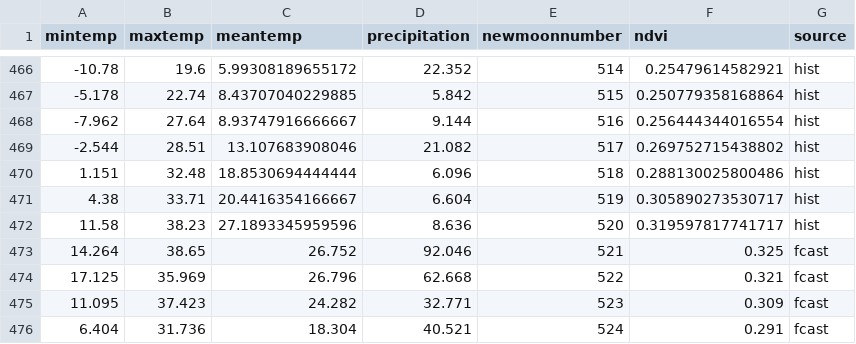
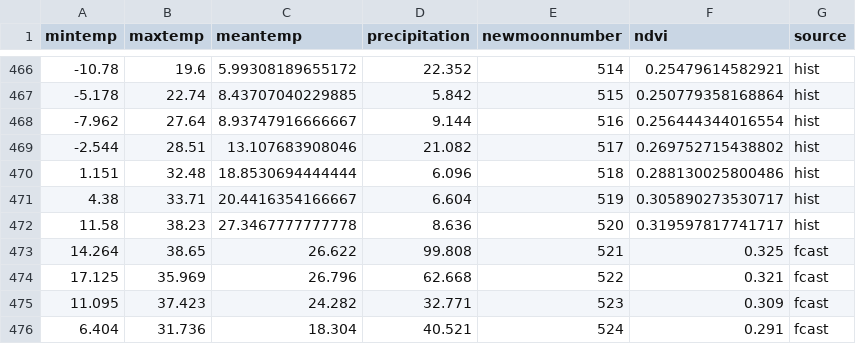
Before and after one commit to weecology/portal-forecasts, a CSV file: data/covariates.csv, drawn as a sheet; only a part is shown, gaps mark what is left out.

```diff
--- a/data/covariates.csv
+++ b/data/covariates.csv
@@ -471,4 +471,4 @@
 4.38,33.71,20.4416354166667,6.604,519,0.305890273530717,"hist"
-11.58,38.23,27.1893345959596,8.636,520,0.319597817741717,"hist"
-14.264,38.65,26.752,92.046,521,0.325,"fcast"
+11.58,38.23,27.3467777777778,8.636,520,0.319597817741717,"hist"
+14.264,38.65,26.622,99.808,521,0.325,"fcast"
 17.125,35.969,26.796,62.668,522,0.321,"fcast"
```
Also changed, not shown: data/covariate_forecasts.csv, 9 other files.
